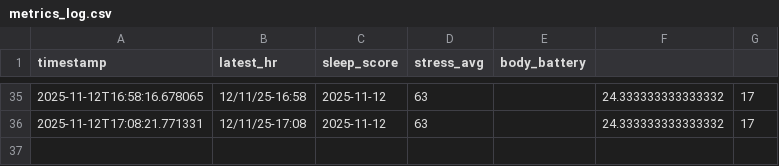
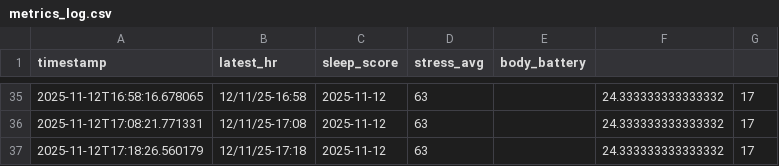
Before and after one commit to Kote87/pitu, a CSV file: data/metrics_log.csv, drawn as a sheet; only a part is shown, gaps mark what is left out.

Commit message:
data: 2025-11-12 17:18 snapshot

```diff
--- a/data/metrics_log.csv
+++ b/data/metrics_log.csv
@@ -36 +36,2 @@ timestamp,latest_hr,sleep_score,stress_avg,body_battery
 2025-11-12T17:08:21.771331,12/11/25-17:08,2025-11-12,63,,24.333333333333332,17
+2025-11-12T17:18:26.560179,12/11/25-17:18,2025-11-12,63,,24.333333333333332,17
```
Also changed, not shown: 1 other file.
